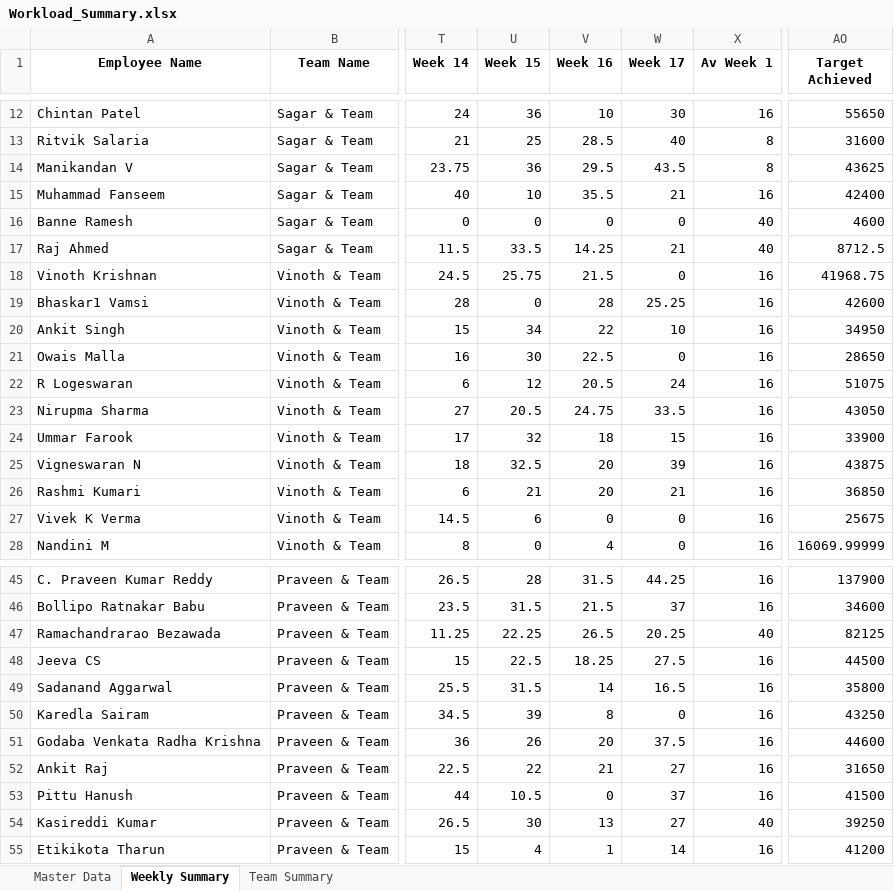
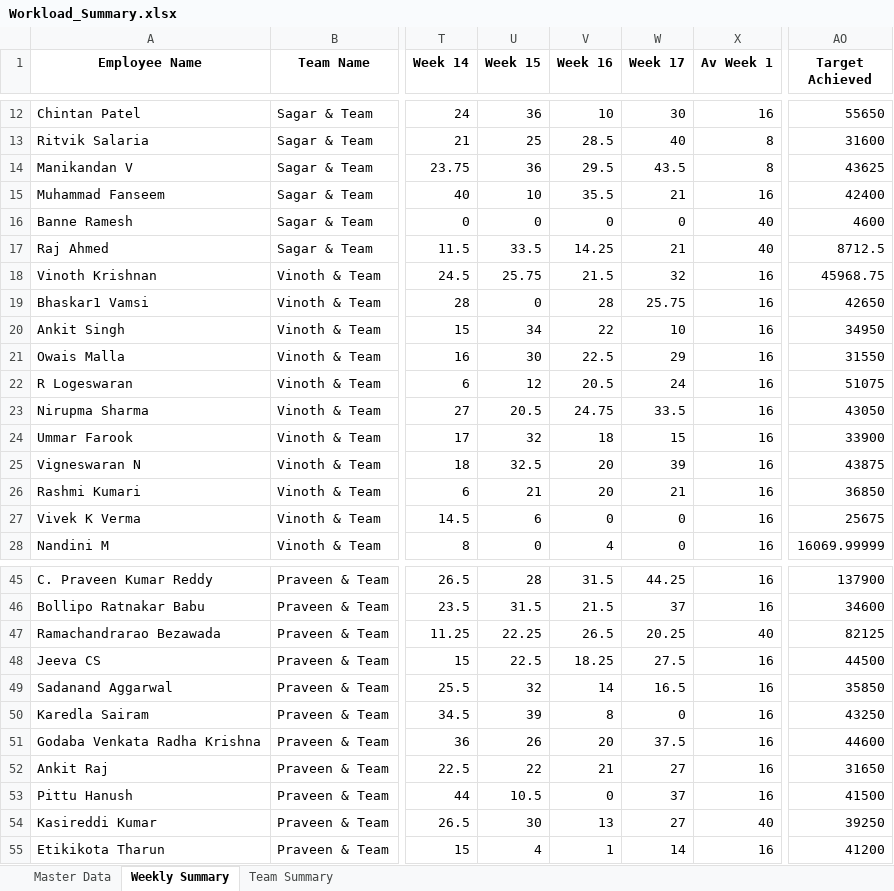
Before and after one commit to Dayakrishna/master, an Excel workbook: Workload_Summary.xlsx, sheet Weekly Summary, drawn as a sheet; only a part is shown, gaps mark what is left out; values as stored, in another font and other column widths than the file's, no borders; the diff names each change by its address in the sheet, - before the commit and + after, or states it on an @@ line.

```diff
--- a/Workload_Summary.xlsx (sheet Weekly Summary)
+++ b/Workload_Summary.xlsx (sheet Weekly Summary)
-W18 (Week 17): 0
+W18 (Week 17): 32
-AO18 (Target Achieved): 41968.75
+AO18 (Target Achieved): 45968.75
-W19 (Week 17): 25.25
+W19 (Week 17): 25.75
-AO19 (Target Achieved): 42600
+AO19 (Target Achieved): 42650
-W21 (Week 17): 0
+W21 (Week 17): 29
-AO21 (Target Achieved): 28650
+AO21 (Target Achieved): 31550
-U49 (Week 15): 31.5
+U49 (Week 15): 32
-AO49 (Target Achieved): 35800
+AO49 (Target Achieved): 35850
```
Also changed, not shown: sheet Master Data, sheet Team Summary, Budget_Comparison.xlsx.
